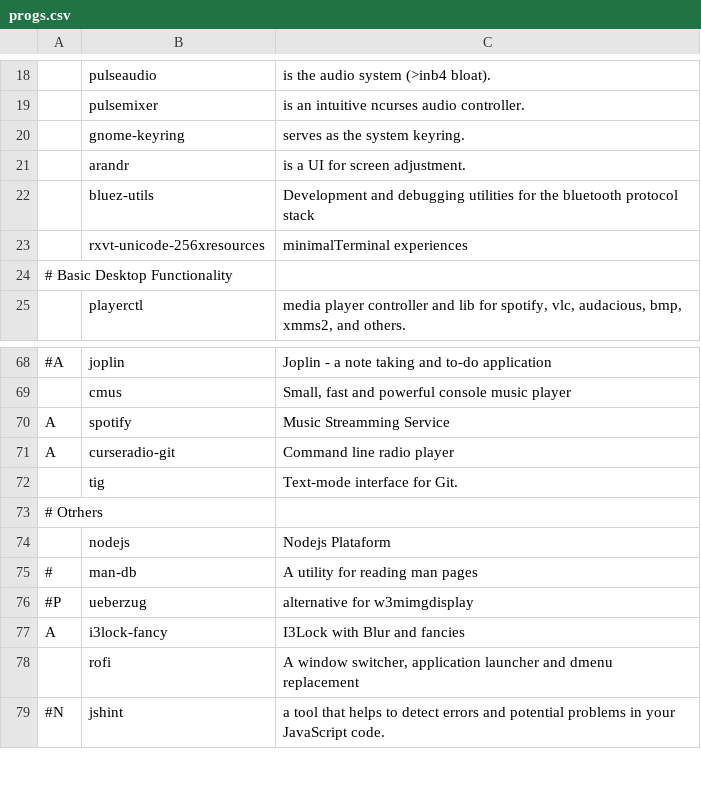
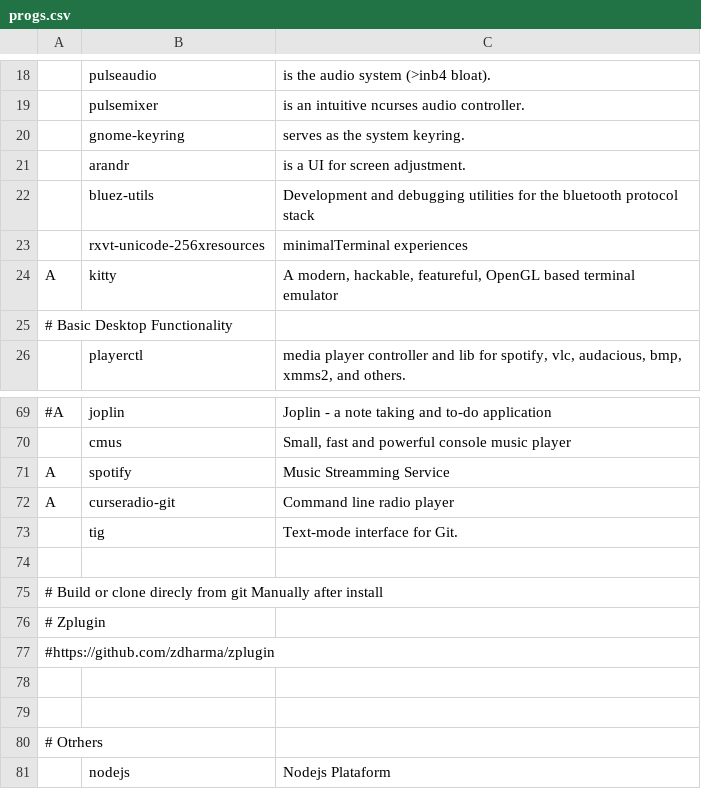
Before and after one commit to annata83/arch_Tilling, a CSV file: progs.csv, drawn as a sheet; only a part is shown, gaps mark what is left out; the shorter side is filled out with more unchanged rows; the diff names each change by its address in the sheet, - before the commit and + after, or states it on an @@ line.

Commit message:
Added Kitty and custom section

```diff
--- a/progs.csv
+++ b/progs.csv
+row 24: A | kitty | A modern, hackable, featureful, OpenGL based terminal emulator
+row 74: (empty)
+row 75: # Build or clone direcly from git Manually after install
+row 76: # Zplugin
+row 77: #https://github.com/zdharma/zplugin
+row 78: (empty)
+row 79: (empty)
```
